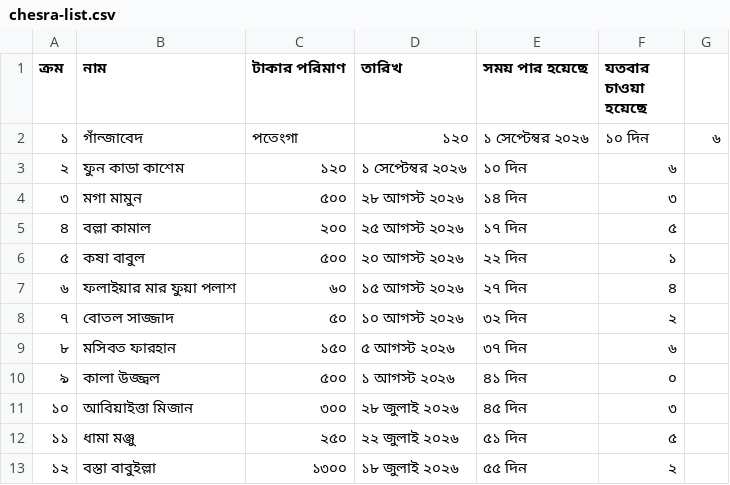
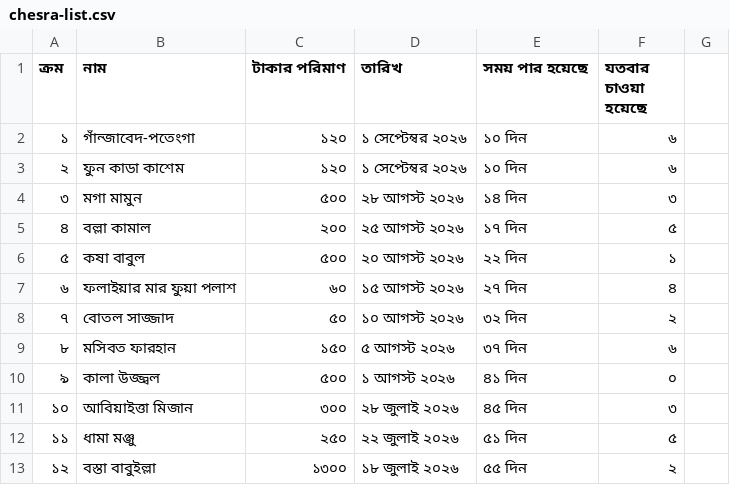
Before and after one commit to turjo-tech/rinkhelapi-madartoast, a CSV file: chesra-list.csv, drawn as a sheet.

Commit message:
Update chesra-list.csv

```diff
--- a/chesra-list.csv
+++ b/chesra-list.csv
@@ -1,3 +1,3 @@
 ক্রম,নাম,টাকার পরিমাণ,তারিখ,সময় পার হয়েছে,যতবার চাওয়া হয়েছে
-১,গাঁন্জাবেদ, পতেংগা,১২০,১ সেপ্টেম্বর ২০২৬,১০ দিন,৬
+১,গাঁন্জাবেদ-পতেংগা,১২০,১ সেপ্টেম্বর ২০২৬,১০ দিন,৬
 ২,ফুন কাডা কাশেম,১২০,১ সেপ্টেম্বর ২০২৬,১০ দিন,৬
```
